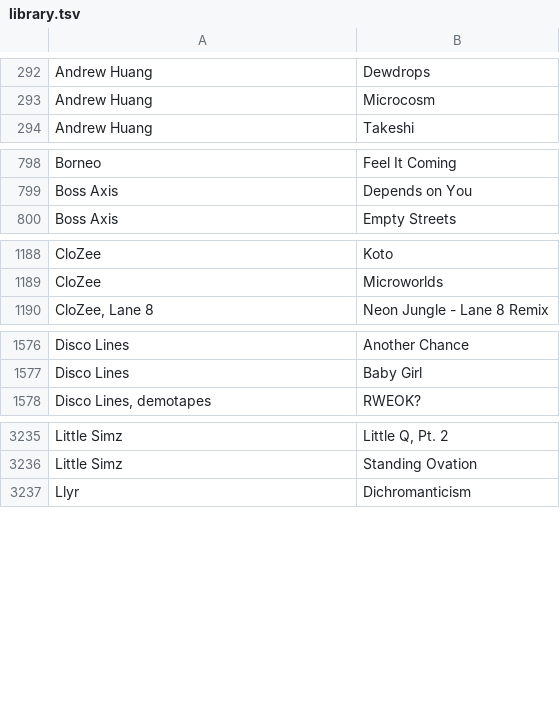
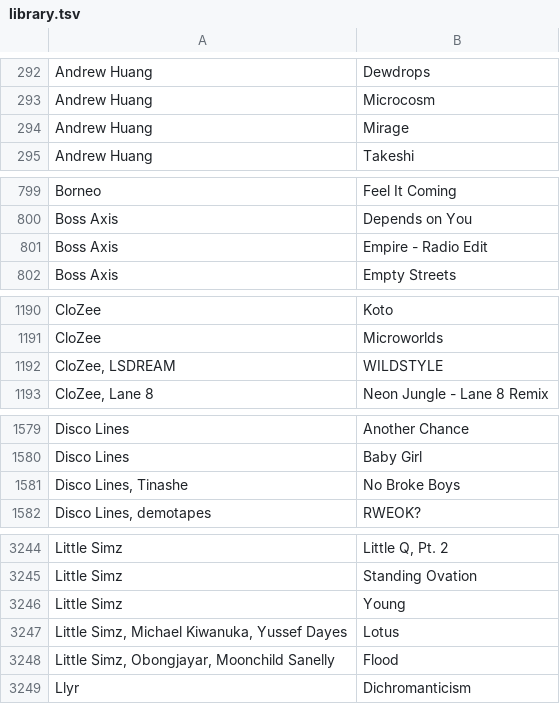
Before and after one commit to gwennlbh/music-library, a TSV file: library.tsv, drawn as a sheet; only a part is shown, gaps mark what is left out; the diff covers the shown part only.

Commit message:
update

```diff
--- a/library.tsv
+++ b/library.tsv
@@ -293,2 +293,3 @@ Andrew Huang	Dewdrops
 Andrew Huang	Microcosm
+Andrew Huang	Mirage
 Andrew Huang	Takeshi
@@ -799,2 +800,3 @@ Borneo	Feel It Coming
 Boss Axis	Depends on You
+Boss Axis	Empire - Radio Edit
 Boss Axis	Empty Streets
@@ -1189,2 +1191,3 @@ CloZee	Koto
 CloZee	Microworlds
+CloZee, LSDREAM	WILDSTYLE
 CloZee, Lane 8	Neon Jungle - Lane 8 Remix
@@ -1577,2 +1580,3 @@ Disco Lines	Another Chance
 Disco Lines	Baby Girl
+Disco Lines, Tinashe	No Broke Boys
 Disco Lines, demotapes	RWEOK?
@@ -3236,2 +3245,5 @@ Little Simz	Little Q, Pt. 2
 Little Simz	Standing Ovation
+Little Simz	Young
+Little Simz, Michael Kiwanuka, Yussef Dayes	Lotus
+Little Simz, Obongjayar, Moonchild Sanelly	Flood
 Llyr	Dichromanticism
```
Also changed, not shown: 9 added rows elsewhere in this file.
